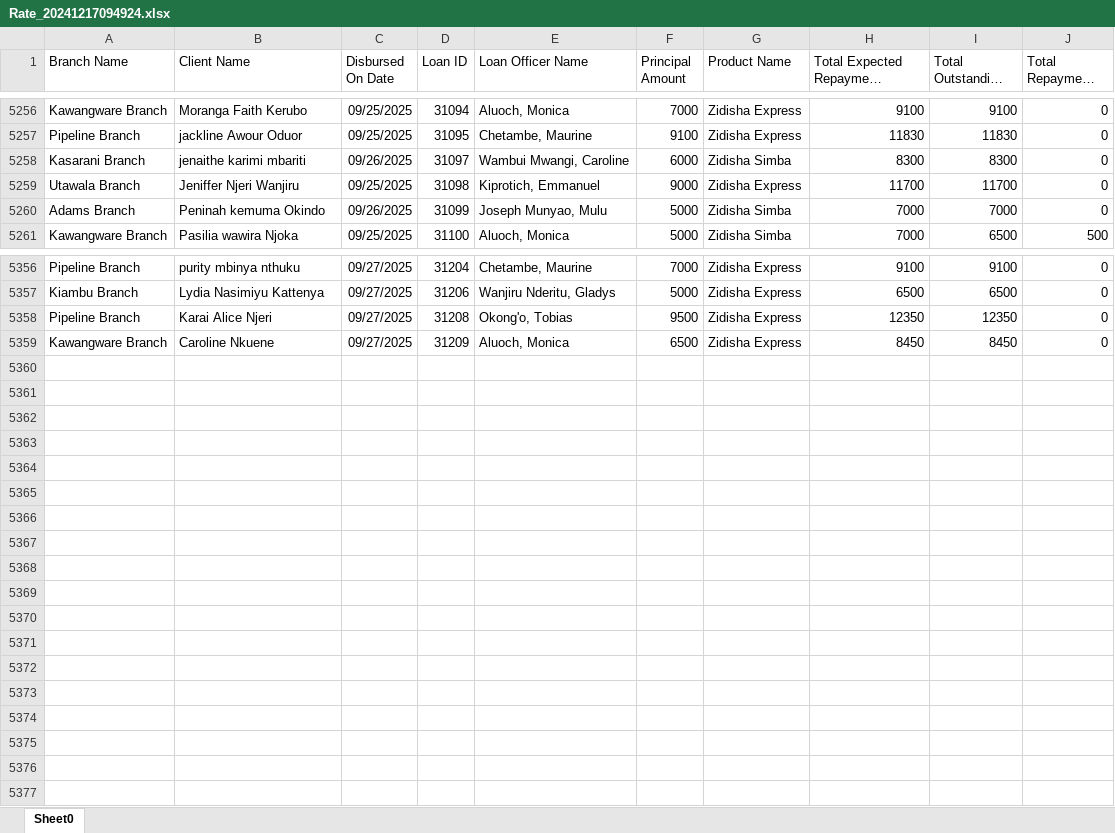
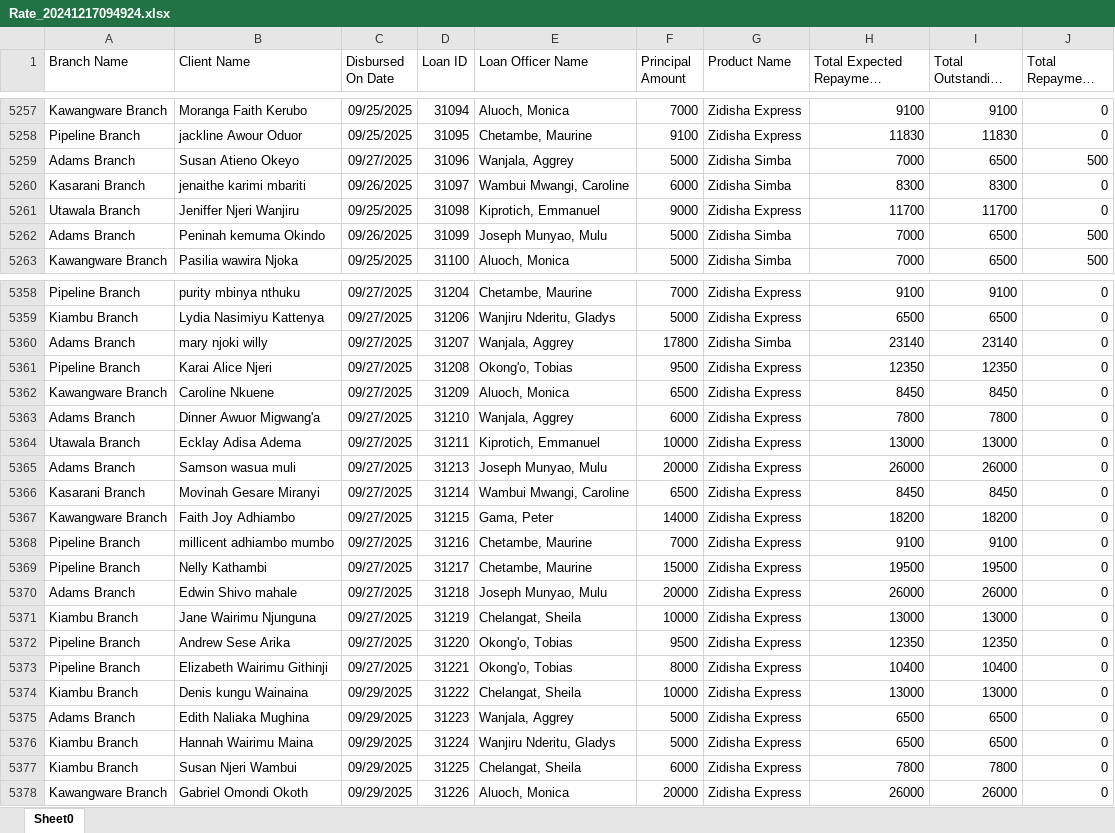
Before and after one commit to Phoenix-Capital/zidisha-monitor, an Excel workbook: Rate_20241217094924.xlsx, sheet Sheet0, drawn as a sheet; only a part is shown, gaps mark what is left out; long unchanged cells end in …; values as stored, in another font and other column widths than the file's, no borders; addresses are those after the commit; the diff covers the shown part only; the diff names each change by its address in the sheet, - before the commit and + after, or states it on an @@ line.

Commit message:
Monday Morning

```diff
--- a/Rate_20241217094924.xlsx (sheet Sheet0)
+++ b/Rate_20241217094924.xlsx (sheet Sheet0)
+row 5259: Adams Branch | Susan Atieno Okeyo | 09/27/2025 | 31096 | Wanjala, Aggrey | 5000 | Zidisha Simba | 7000 | 6500 | 500
-I5262 (Total Outstanding Derived): 7000
+I5262 (Total Outstanding Derived): 6500
-J5262 (Total Repayment Derived): 0
+J5262 (Total Repayment Derived): 500
+row 5360: Adams Branch | mary njoki willy | 09/27/2025 | 31207 | Wanjala, Aggrey | 17800 | Zidisha Simba | 23140 | 23140 | 0
+row 5363: Adams Branch | Dinner Awuor Migwang'a | 09/27/2025 | 31210 | Wanjala, Aggrey | 6000 | Zidisha Express | 7800 | 7800 | 0
+row 5364: Utawala Branch | Ecklay Adisa Adema | 09/27/2025 | 31211 | Kiprotich, Emmanuel | 10000 | Zidisha Express | 13000 | 13000 | 0
+row 5365: Adams Branch | Samson wasua muli | 09/27/2025 | 31213 | Joseph Munyao, Mulu | 20000 | Zidisha Express | 26000 | 26000 | 0
+row 5366: Kasarani Branch | Movinah Gesare Miranyi | 09/27/2025 | 31214 | Wambui Mwangi, Caroline | 6500 | Zidisha Express | 8450 | 8450 | 0
+row 5367: Kawangware Branch | Faith Joy Adhiambo | 09/27/2025 | 31215 | Gama, Peter | 14000 | Zidisha Express | 18200 | 18200 | 0
+row 5368: Pipeline Branch | millicent adhiambo mumbo | 09/27/2025 | 31216 | Chetambe, Maurine | 7000 | Zidisha Express | 9100 | 9100 | 0
+row 5369: Pipeline Branch | Nelly Kathambi | 09/27/2025 | 31217 | Chetambe, Maurine | 15000 | Zidisha Express | 19500 | 19500 | 0
+row 5370: Adams Branch | Edwin Shivo mahale | 09/27/2025 | 31218 | Joseph Munyao, Mulu | 20000 | Zidisha Express | 26000 | 26000 | 0
+row 5371: Kiambu Branch | Jane Wairimu Njunguna | 09/27/2025 | 31219 | Chelangat, Sheila | 10000 | Zidisha Express | 13000 | 13000 | 0
+row 5372: Pipeline Branch | Andrew Sese Arika | 09/27/2025 | 31220 | Okong'o, Tobias | 9500 | Zidisha Express | 12350 | 12350 | 0
+row 5373: Pipeline Branch | Elizabeth Wairimu Githinji | 09/27/2025 | 31221 | Okong'o, Tobias | 8000 | Zidisha Express | 10400 | 10400 | 0
+row 5374: Kiambu Branch | Denis kungu Wainaina | 09/29/2025 | 31222 | Chelangat, Sheila | 10000 | Zidisha Express | 13000 | 13000 | 0
+row 5375: Adams Branch | Edith Naliaka Mughina | 09/29/2025 | 31223 | Wanjala, Aggrey | 5000 | Zidisha Express | 6500 | 6500 | 0
+row 5376: Kiambu Branch | Hannah Wairimu Maina | 09/29/2025 | 31224 | Wanjiru Nderitu, Gladys | 5000 | Zidisha Express | 6500 | 6500 | 0
+row 5377: Kiambu Branch | Susan Njeri Wambui | 09/29/2025 | 31225 | Chelangat, Sheila | 6000 | Zidisha Express | 7800 | 7800 | 0
+row 5378: Kawangware Branch | Gabriel Omondi Okoth | 09/29/2025 | 31226 | Aluoch, Monica | 20000 | Zidisha Express | 26000 | 26000 | 0
```
Also changed, not shown: 1 added row and 497 edited cells elsewhere in this sheet.
